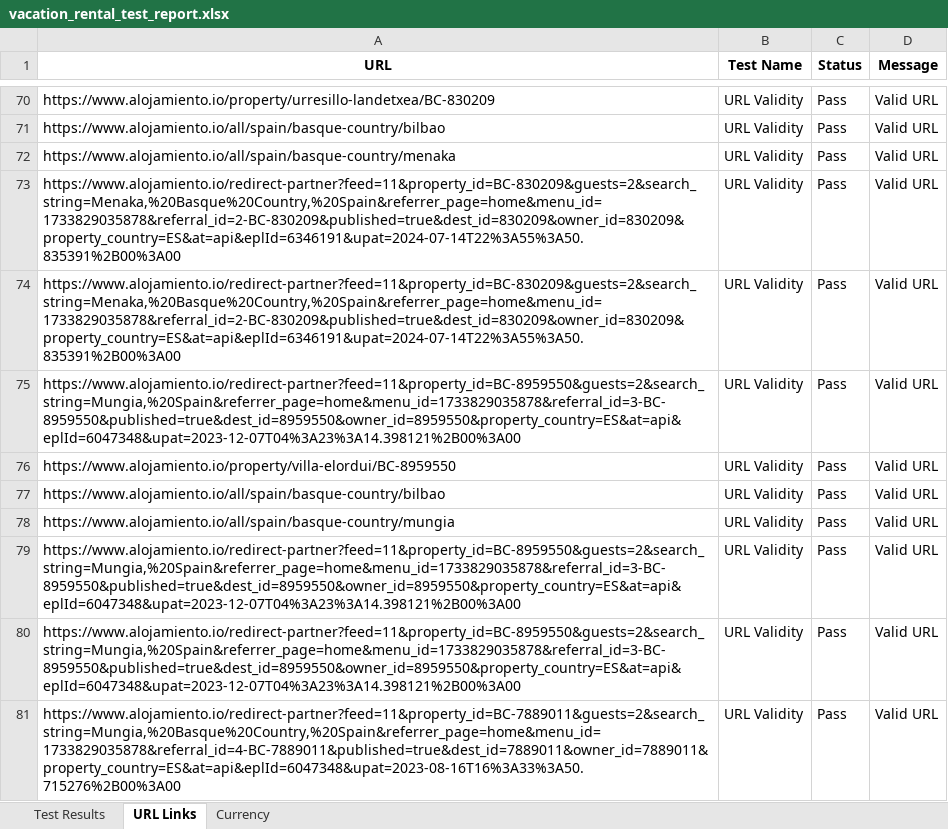
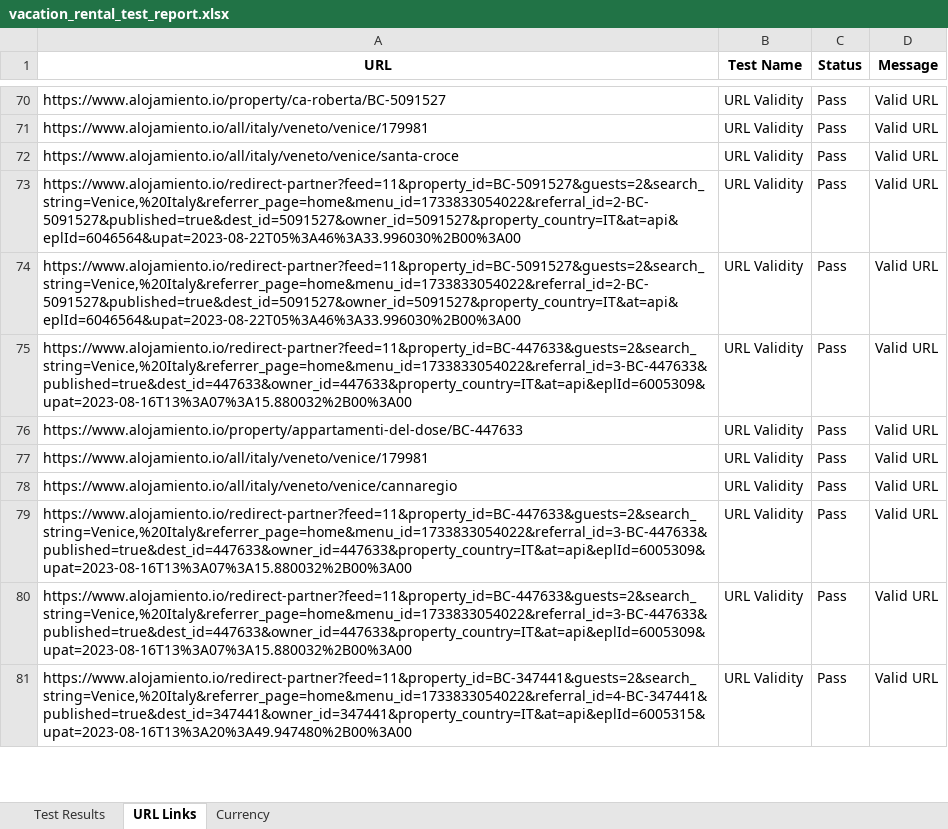
Before and after one commit to Mahi-markus/Assignment-7_selenium, an Excel workbook: vacation-rental-testing/src/Outputs/vacation_rental_test_report.xlsx, sheet URL Links, drawn as a sheet; only a part is shown, gaps mark what is left out; values as stored, in another font and other column widths than the file's, no borders; the diff covers the shown part only; the diff names each change by its address in the sheet, - before the commit and + after, or states it on an @@ line.

```diff
--- a/vacation-rental-testing/src/Outputs/vacation_rental_test_report.xlsx (sheet URL Links)
+++ b/vacation-rental-testing/src/Outputs/vacation_rental_test_report.xlsx (sheet URL Links)
-A70 (URL): https://www.alojamiento.io/property/urresillo-landetxea/BC-830209
+A70 (URL): https://www.alojamiento.io/property/ca-roberta/BC-5091527
-A71 (URL): https://www.alojamiento.io/all/spain/basque-country/bilbao
+A71 (URL): https://www.alojamiento.io/all/italy/veneto/venice/179981
-A72 (URL): https://www.alojamiento.io/all/spain/basque-country/menaka
+A72 (URL): https://www.alojamiento.io/all/italy/veneto/venice/santa-croce
-A73:A74 (URL): https://www.alojamiento.io/redirect-partner?feed=11&property_id=BC-830209&guests=2&search_string=Menaka,%20Basque%20Country,%20Spain&referrer_page=home&menu_id=1733829035878&referral_id=2-BC-830209&published=true&dest_id=830209&owner_id=830209&property_country=ES&at=api&eplId=6346191&upat=2024-07-14T22%3A55%3A50.835391%2B00%3A00
+A73:A74 (URL): https://www.alojamiento.io/redirect-partner?feed=11&property_id=BC-5091527&guests=2&search_string=Venice,%20Italy&referrer_page=home&menu_id=1733833054022&referral_id=2-BC-5091527&published=true&dest_id=5091527&owner_id=5091527&property_country=IT&at=api&eplId=6046564&upat=2023-08-22T05%3A46%3A33.996030%2B00%3A00
-A75 (URL): https://www.alojamiento.io/redirect-partner?feed=11&property_id=BC-8959550&guests=2&search_string=Mungia,%20Spain&referrer_page=home&menu_id=1733829035878&referral_id=3-BC-8959550&published=true&dest_id=8959550&owner_id=8959550&property_country=ES&at=api&eplId=6047348&upat=2023-12-07T04%3A23%3A14.398121%2B00%3A00
+A75 (URL): https://www.alojamiento.io/redirect-partner?feed=11&property_id=BC-447633&guests=2&search_string=Venice,%20Italy&referrer_page=home&menu_id=1733833054022&referral_id=3-BC-447633&published=true&dest_id=447633&owner_id=447633&property_country=IT&at=api&eplId=6005309&upat=2023-08-16T13%3A07%3A15.880032%2B00%3A00
-A76 (URL): https://www.alojamiento.io/property/villa-elordui/BC-8959550
+A76 (URL): https://www.alojamiento.io/property/appartamenti-del-dose/BC-447633
-A77 (URL): https://www.alojamiento.io/all/spain/basque-country/bilbao
+A77 (URL): https://www.alojamiento.io/all/italy/veneto/venice/179981
-A78 (URL): https://www.alojamiento.io/all/spain/basque-country/mungia
+A78 (URL): https://www.alojamiento.io/all/italy/veneto/venice/cannaregio
-A79:A80 (URL): https://www.alojamiento.io/redirect-partner?feed=11&property_id=BC-8959550&guests=2&search_string=Mungia,%20Spain&referrer_page=home&menu_id=1733829035878&referral_id=3-BC-8959550&published=true&dest_id=8959550&owner_id=8959550&property_country=ES&at=api&eplId=6047348&upat=2023-12-07T04%3A23%3A14.398121%2B00%3A00
+A79:A80 (URL): https://www.alojamiento.io/redirect-partner?feed=11&property_id=BC-447633&guests=2&search_string=Venice,%20Italy&referrer_page=home&menu_id=1733833054022&referral_id=3-BC-447633&published=true&dest_id=447633&owner_id=447633&property_country=IT&at=api&eplId=6005309&upat=2023-08-16T13%3A07%3A15.880032%2B00%3A00
-A81 (URL): https://www.alojamiento.io/redirect-partner?feed=11&property_id=BC-7889011&guests=2&search_string=Mungia,%20Basque%20Country,%20Spain&referrer_page=home&menu_id=1733829035878&referral_id=4-BC-7889011&published=true&dest_id=7889011&owner_id=7889011&property_country=ES&at=api&eplId=6047348&upat=2023-08-16T16%3A33%3A50.715276%2B00%3A00
+A81 (URL): https://www.alojamiento.io/redirect-partner?feed=11&property_id=BC-347441&guests=2&search_string=Venice,%20Italy&referrer_page=home&menu_id=1733833054022&referral_id=4-BC-347441&published=true&dest_id=347441&owner_id=347441&property_country=IT&at=api&eplId=6005315&upat=2023-08-16T13%3A20%3A49.947480%2B00%3A00
```
Also changed, not shown: 9 moved rows and 26 edited cells elsewhere in this sheet, sheet Test Results, 1 other file.
